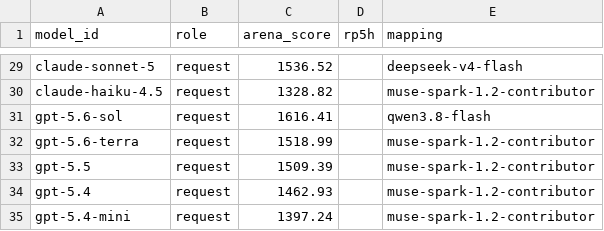
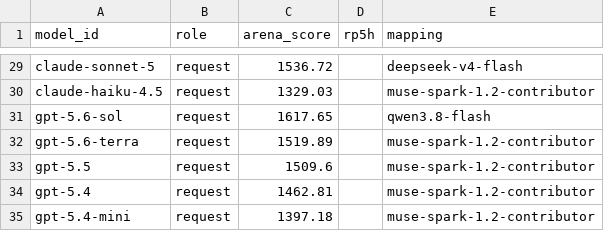
Before and after one commit to jasonQin6/models-mapping, a CSV file: models.csv, drawn as a sheet; only a part is shown, gaps mark what is left out; the diff covers the shown part only; the diff names each change by its address in the sheet, - before the commit and + after, or states it on an @@ line.

```diff
--- a/models.csv
+++ b/models.csv
-C29 (arena_score): 1536.52
+C29 (arena_score): 1536.72
-C30 (arena_score): 1328.82
+C30 (arena_score): 1329.03
-C31 (arena_score): 1616.41
+C31 (arena_score): 1617.65
-C32 (arena_score): 1518.99
+C32 (arena_score): 1519.89
-C33 (arena_score): 1509.39
+C33 (arena_score): 1509.6
-C34 (arena_score): 1462.93
+C34 (arena_score): 1462.81
-C35 (arena_score): 1397.24
+C35 (arena_score): 1397.18
```
Also changed, not shown: 1 added row, 1 removed row and 25 edited cells elsewhere in this file.
